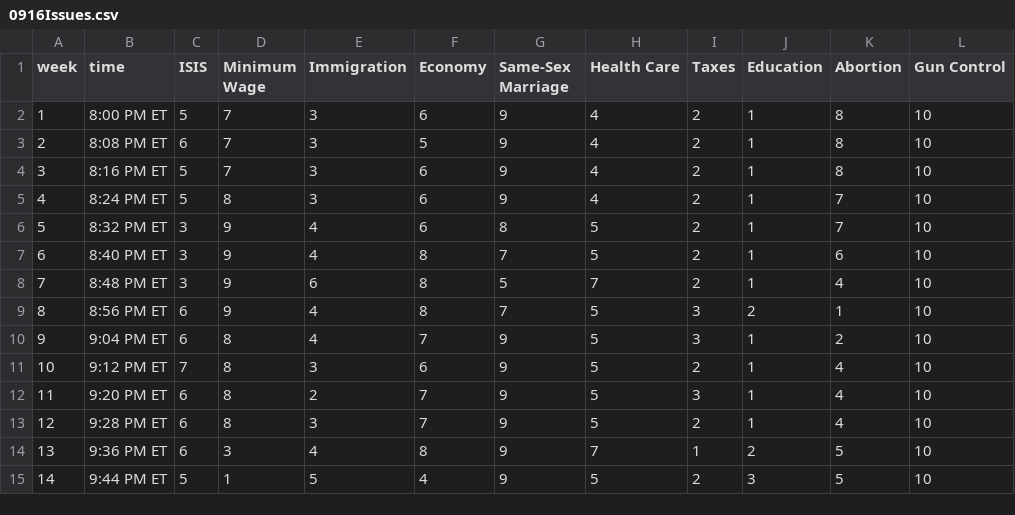
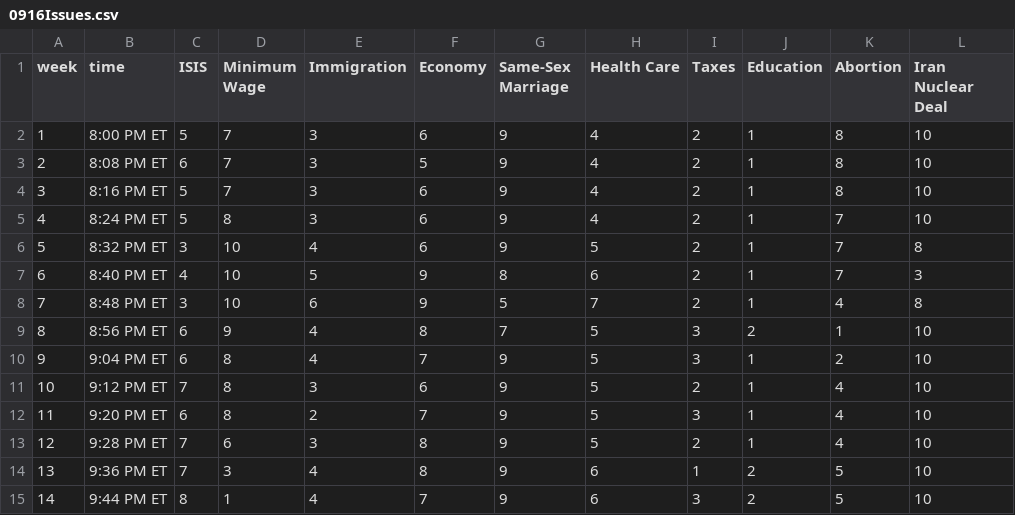
Before and after one commit to GoogleTrends/horserace, a CSV file: 0916Issues.csv, drawn as a sheet.

Commit message:
updated

```diff
--- a/0916Issues.csv
+++ b/0916Issues.csv
@@ -1,2 +1,2 @@
-week,time,ISIS,Minimum Wage,Immigration,Economy,Same-Sex Marriage,Health Care,Taxes,Education,Abortion,Gun Control
+week,time,ISIS,Minimum Wage,Immigration,Economy,Same-Sex Marriage,Health Care,Taxes,Education,Abortion,Iran Nuclear Deal
 1,8:00 PM ET,5,7,3,6,9,4,2,1,8,10
@@ -5,5 +5,5 @@ week,time,ISIS,Minimum Wage,Immigration,Economy,Same-Sex Marriage,Health Care,Ta
 4,8:24 PM ET,5,8,3,6,9,4,2,1,7,10
-5,8:32 PM ET,3,9,4,6,8,5,2,1,7,10
-6,8:40 PM ET,3,9,4,8,7,5,2,1,6,10
-7,8:48 PM ET,3,9,6,8,5,7,2,1,4,10
+5,8:32 PM ET,3,10,4,6,9,5,2,1,7,8
+6,8:40 PM ET,4,10,5,9,8,6,2,1,7,3
+7,8:48 PM ET,3,10,6,9,5,7,2,1,4,8
 8,8:56 PM ET,6,9,4,8,7,5,3,2,1,10
@@ -12,4 +12,4 @@ week,time,ISIS,Minimum Wage,Immigration,Economy,Same-Sex Marriage,Health Care,Ta
 11,9:20 PM ET,6,8,2,7,9,5,3,1,4,10
-12,9:28 PM ET,6,8,3,7,9,5,2,1,4,10
-13,9:36 PM ET,6,3,4,8,9,7,1,2,5,10
-14,9:44 PM ET,5,1,5,4,9,5,2,3,5,10
+12,9:28 PM ET,7,6,3,8,9,5,2,1,4,10
+13,9:36 PM ET,7,3,4,8,9,6,1,2,5,10
+14,9:44 PM ET,8,1,4,7,9,6,3,2,5,10
```
